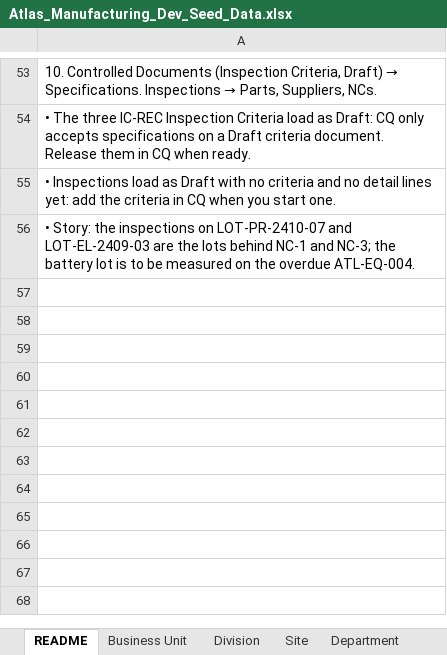
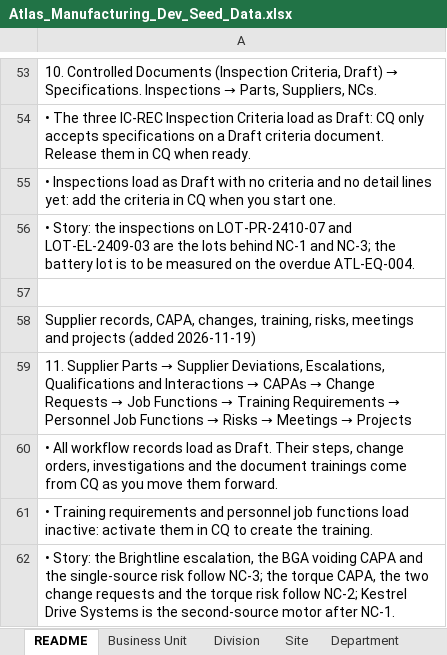
Before and after one commit to lsanatore77/atlas-seed, an Excel workbook: Atlas_Manufacturing_Dev_Seed_Data.xlsx, sheet README, drawn as a sheet; only a part is shown, gaps mark what is left out; values as stored, in another font and other column widths than the file's, no borders; the diff names each change by its address in the sheet, - before the commit and + after, or states it on an @@ line.

```diff
--- a/Atlas_Manufacturing_Dev_Seed_Data.xlsx (sheet README)
+++ b/Atlas_Manufacturing_Dev_Seed_Data.xlsx (sheet README)
+row 57: (empty)
+row 58: Supplier records, CAPA, changes, training, risks, meetings and projects (added 2026-11-19)
+row 59: 11. Supplier Parts → Supplier Deviations, Escalations, Qualifications and Interactions → CAPAs → Change Requests → Job Functions → Training Requirements → Personnel Job Functions → Risks → Meetings → Projects
+row 60: • All workflow records load as Draft. Their steps, change orders, investigations and the document trainings come from CQ as you move them forward.
+row 61: • Training requirements and personnel job functions load inactive: activate them in CQ to create the training.
+row 62: • Story: the Brightline escalation, the BGA voiding CAPA and the single-source risk follow NC-3; the torque CAPA, the two change requests and the torque risk follow NC-2; Kestrel Drive Systems is the second-source motor after NC-1.
```
Also changed, not shown: other sheet tabs, 17 other files.
